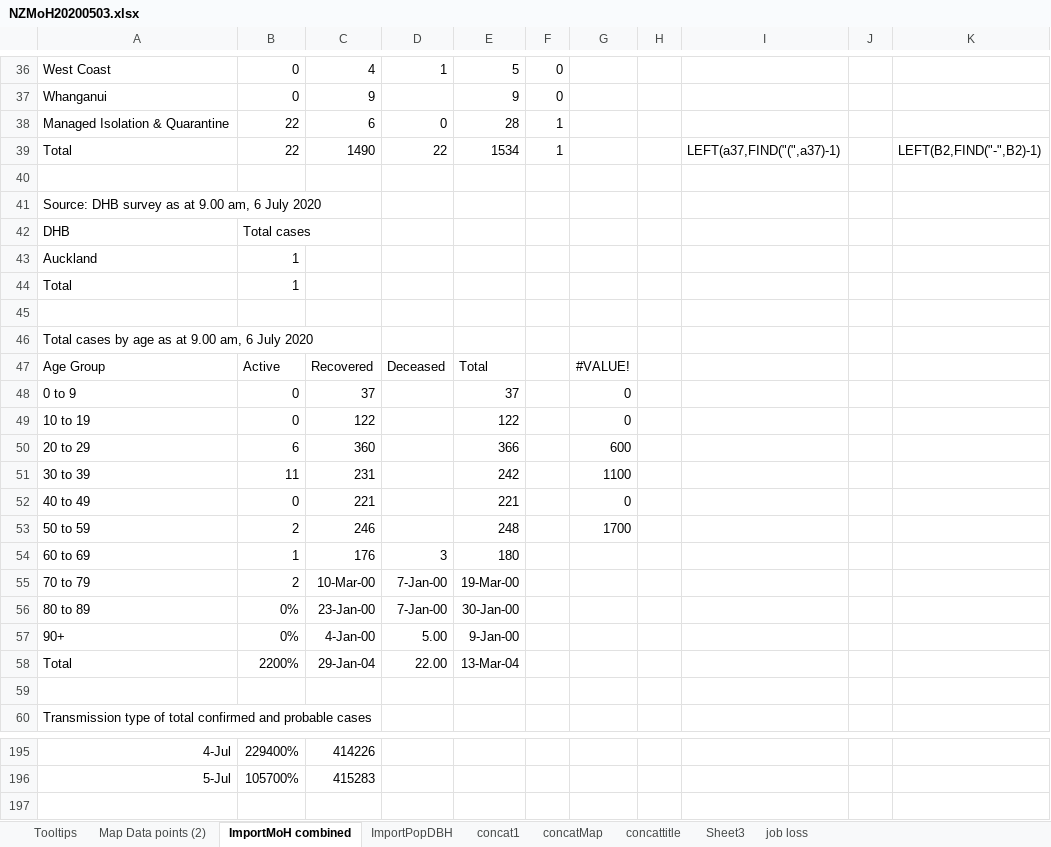
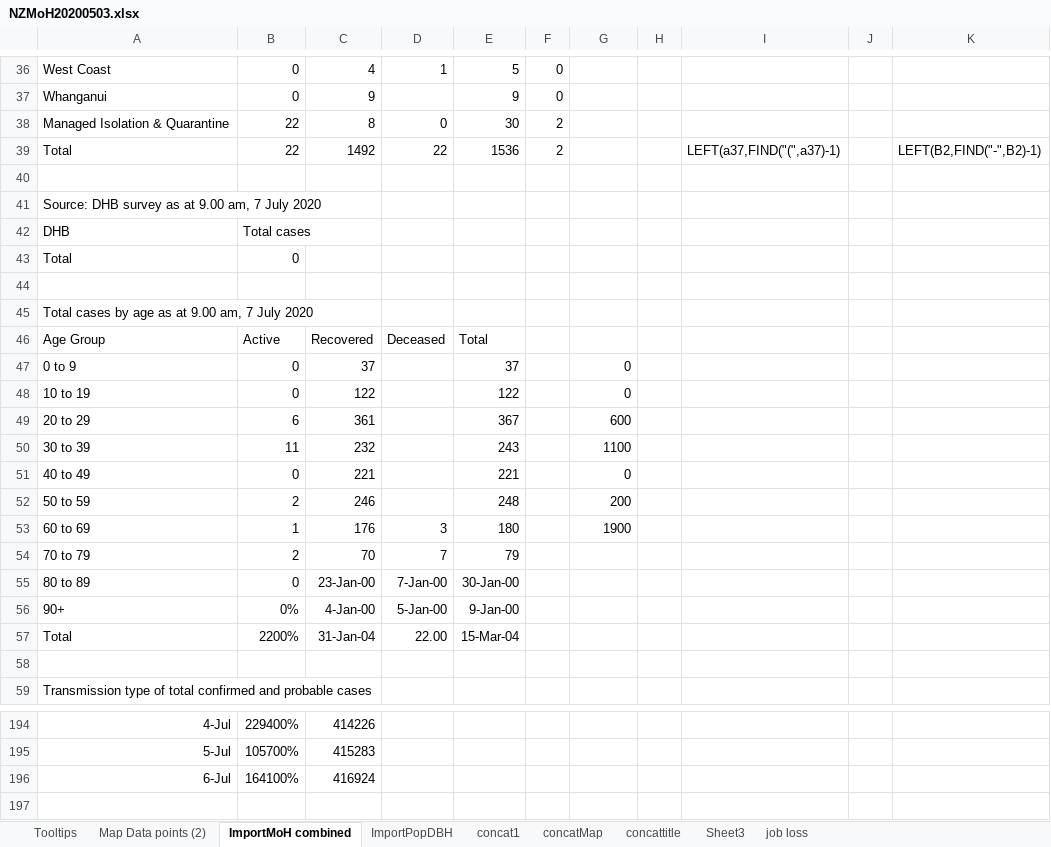
Before and after one commit to drakemax/TestGraphPage, an Excel workbook: NZMoH20200503.xlsx, sheet ImportMoH combined, drawn as a sheet; only a part is shown, gaps mark what is left out; values as stored, in another font and other column widths than the file's, no borders; removed rows and columns are numbered as before the commit, all else as after; the diff covers the shown part only; the diff names each change by its address in the sheet, - before the commit and + after, or states it on an @@ line.

Commit message:
updated 7/7/2020-1

```diff
--- a/NZMoH20200503.xlsx (sheet ImportMoH combined)
+++ b/NZMoH20200503.xlsx (sheet ImportMoH combined)
-C38: 6
+C38: 8
-E38: 28
+E38: 30
-F38:F39: 1
+F38:F39: 2
-C39: 1490
+C39: 1492
-E39: 1534
+E39: 1536
-A41: Source: DHB survey as at 9.00 am, 6 July 2020
+A41: Source: DHB survey as at 9.00 am, 7 July 2020
-row 43: Auckland | 1
-B43: 1
+B43: 0
-A45: Total cases by age as at 9.00 am, 6 July 2020
+A45: Total cases by age as at 9.00 am, 7 July 2020
-G46: #VALUE!
+G46: (empty)
-C49: 360
+C49: 361
-E49: 366
+E49: 367
-C50: 231
+C50: 232
-E50: 242
+E50: 243
-G52: 1700
+G52: 200
-G53: (empty)
+G53: 1900
-C54: 10-Mar-00
+C54: 70
-D54: 7-Jan-00
+D54: 7
-E54: 19-Mar-00
+E54: 79
-B55: 0%
+B55: 0
-D56: 5.00
+D56: 5-Jan-00
-C57: 29-Jan-04
+C57: 31-Jan-04
-E57: 13-Mar-04
+E57: 15-Mar-04
+row 196: 6-Jul | 164100% | 416924
```
Also changed, not shown: 45 edited cells elsewhere in this sheet, sheet Map Data points (2), formulas that keep their value.
